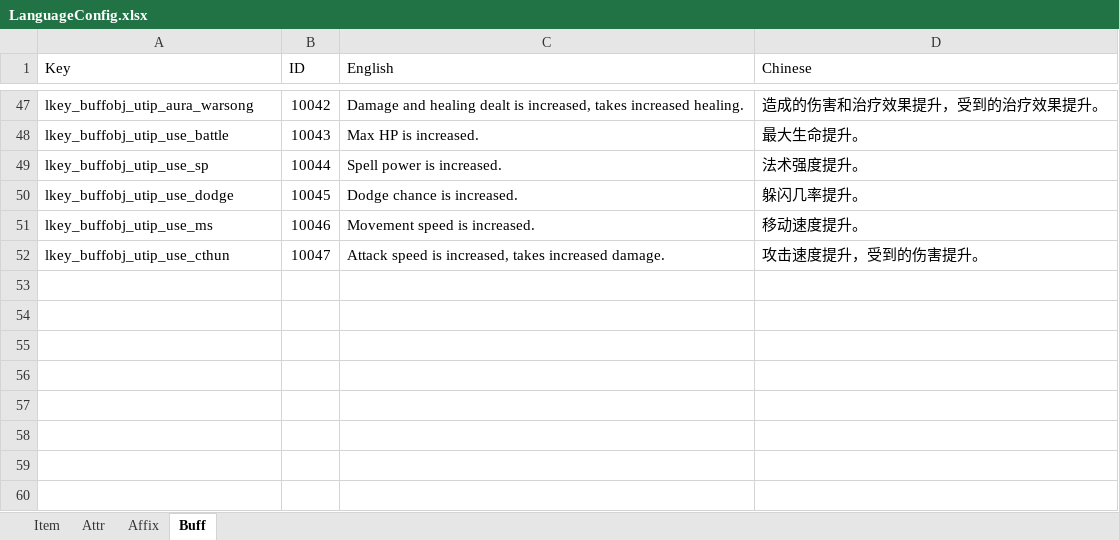
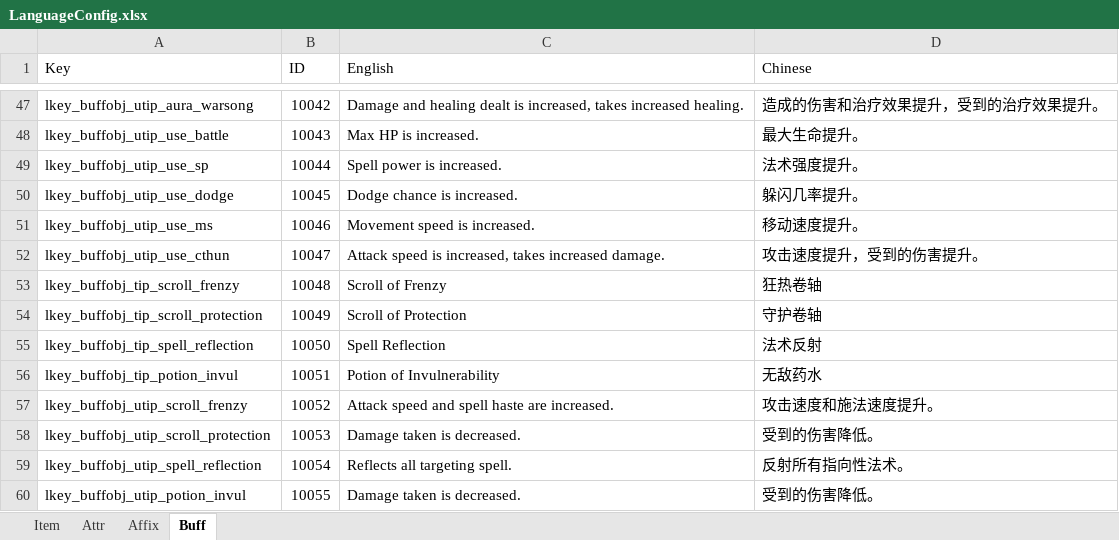
Before and after one commit to yatyricky/Zulaman-WE, an Excel workbook: assets/data/LanguageConfig.xlsx, sheet Buff, drawn as a sheet; only a part is shown, gaps mark what is left out; values as stored, in another font and other column widths than the file's, no borders; the diff names each change by its address in the sheet, - before the commit and + after, or states it on an @@ line.

```diff
--- a/assets/data/LanguageConfig.xlsx (sheet Buff)
+++ b/assets/data/LanguageConfig.xlsx (sheet Buff)
+row 53: lkey_buffobj_tip_scroll_frenzy | 10048 | Scroll of Frenzy | 狂热卷轴
+row 54: lkey_buffobj_tip_scroll_protection | 10049 | Scroll of Protection | 守护卷轴
+row 55: lkey_buffobj_tip_spell_reflection | 10050 | Spell Reflection | 法术反射
+row 56: lkey_buffobj_tip_potion_invul | 10051 | Potion of Invulnerability | 无敌药水
+row 57: lkey_buffobj_utip_scroll_frenzy | 10052 | Attack speed and spell haste are increased. | 攻击速度和施法速度提升。
+row 58: lkey_buffobj_utip_scroll_protection | 10053 | Damage taken is decreased. | 受到的伤害降低。
+row 59: lkey_buffobj_utip_spell_reflection | 10054 | Reflects all targeting spell. | 反射所有指向性法术。
+row 60: lkey_buffobj_utip_potion_invul | 10055 | Damage taken is decreased. | 受到的伤害降低。
```
Also changed, not shown: sheet Item, assets/data/AbilityConfig.xlsx, assets/data/AffixConfig.xlsx, 14 other files.
